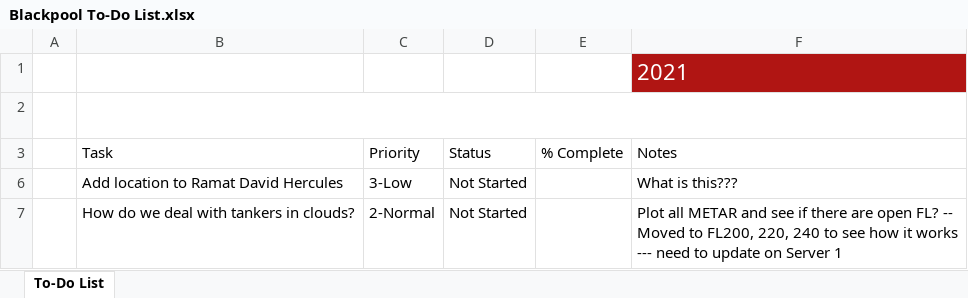
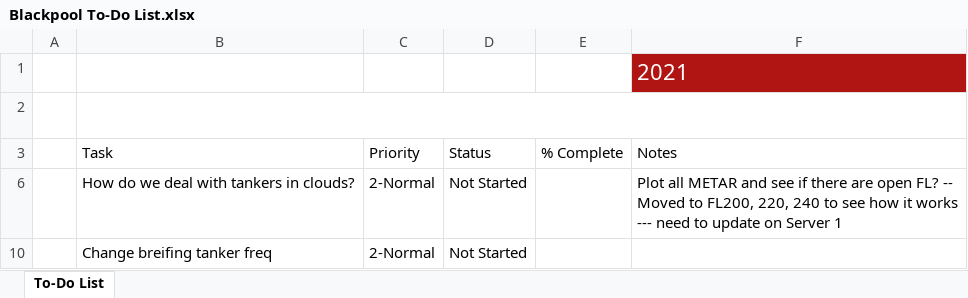
Before and after one commit to jtf-1/FUN-MAP_BLACKPOOL, an Excel workbook: Blackpool To-Do List.xlsx, sheet To-Do List, drawn as a sheet; values as stored, in another font and other column widths than the file's, no borders; charts and pictures and conditional formats and table styles not drawn; removed rows and columns are numbered as before the commit, all else as after; the diff names each change by its address in the sheet, - before the commit and + after, or states it on an @@ line.

Commit message:
Blackpool Trimming

```diff
--- a/Blackpool To-Do List.xlsx (sheet To-Do List)
+++ b/Blackpool To-Do List.xlsx (sheet To-Do List)
-row 6:  | Add location to Ramat David Hercules | 3-Low | Not Started |  | What is this???
+row 10:  | Change breifing tanker freq | 2-Normal | Not Started
```
Also changed, not shown: hidden cells, 6 other files.
